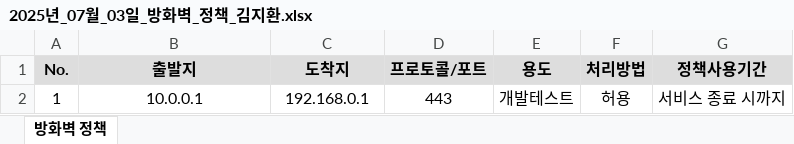
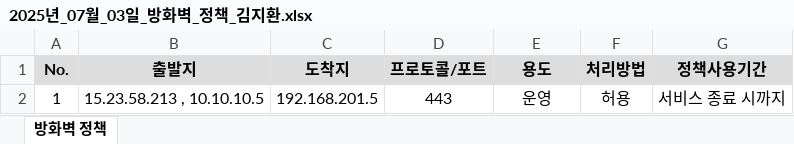
Before and after one commit to Tedzzu/testko.github.io, an Excel workbook: drafts/files/2025년_07월_03일_방화벽_정책_김지환.xlsx, sheet 방화벽 정책, drawn as a sheet; values as stored, in another font and other column widths than the file's, no borders; the diff names each change by its address in the sheet, - before the commit and + after, or states it on an @@ line.

```diff
--- a/drafts/files/2025년_07월_03일_방화벽_정책_김지환.xlsx (sheet 방화벽 정책)
+++ b/drafts/files/2025년_07월_03일_방화벽_정책_김지환.xlsx (sheet 방화벽 정책)
-B2 (출발지): 10.0.0.1
+B2 (출발지): 15.23.58.213 , 10.10.10.5
-C2 (도착지): 192.168.0.1
+C2 (도착지): 192.168.201.5
-E2 (용도): 개발테스트
+E2 (용도): 운영
```
Also changed, not shown: 2 other files.
